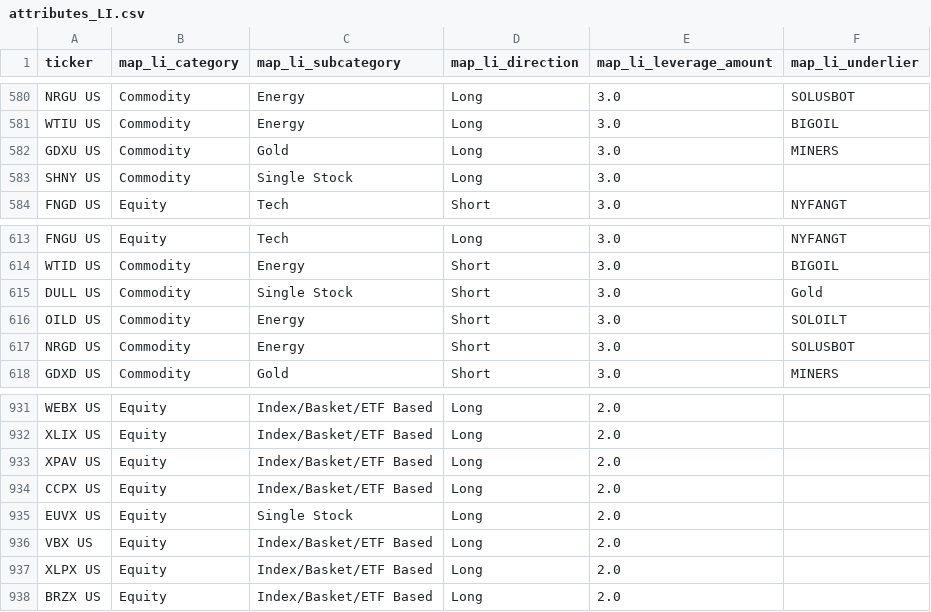
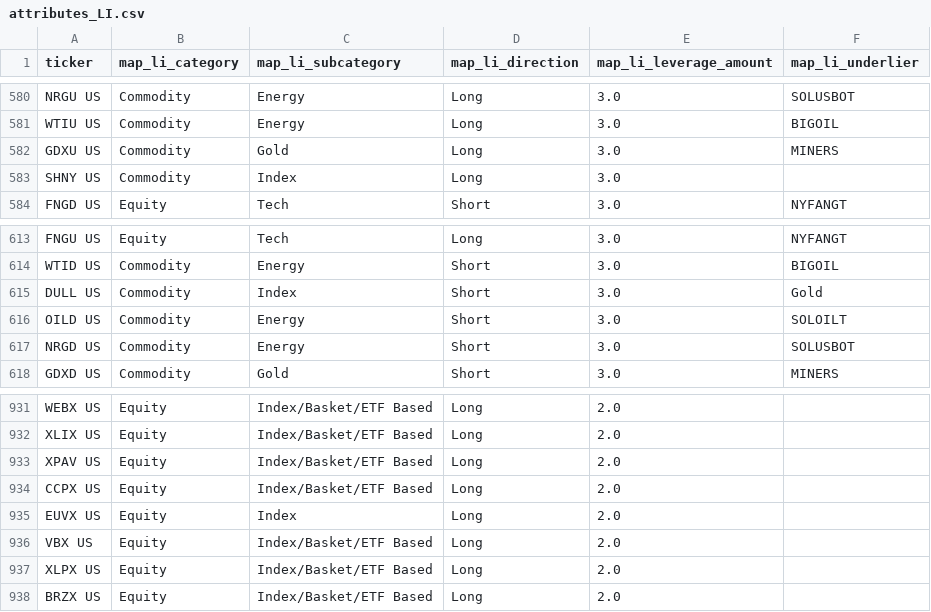
Before and after one commit to the-atlas-protocol/rexfinhub, a CSV file: config/rules/attributes_LI.csv, drawn as a sheet; only a part is shown, gaps mark what is left out.

```diff
--- a/config/rules/attributes_LI.csv
+++ b/config/rules/attributes_LI.csv
@@ -582,3 +582,3 @@ WTIU US,Commodity,Energy,Long,3.0,BIGOIL
 GDXU US,Commodity,Gold,Long,3.0,MINERS
-SHNY US,Commodity,Single Stock,Long,3.0,
+SHNY US,Commodity,Index,Long,3.0,
 FNGD US,Equity,Tech,Short,3.0,NYFANGT
@@ -614,3 +614,3 @@ FNGU US,Equity,Tech,Long,3.0,NYFANGT
 WTID US,Commodity,Energy,Short,3.0,BIGOIL
-DULL US,Commodity,Single Stock,Short,3.0,Gold
+DULL US,Commodity,Index,Short,3.0,Gold
 OILD US,Commodity,Energy,Short,3.0,SOLOILT
@@ -934,3 +934,3 @@ XPAV US,Equity,Index/Basket/ETF Based,Long,2.0,
 CCPX US,Equity,Index/Basket/ETF Based,Long,2.0,
-EUVX US,Equity,Single Stock,Long,2.0,
+EUVX US,Equity,Index,Long,2.0,
 VBX US,Equity,Index/Basket/ETF Based,Long,2.0,
```
Also changed, not shown: 1 other file.
